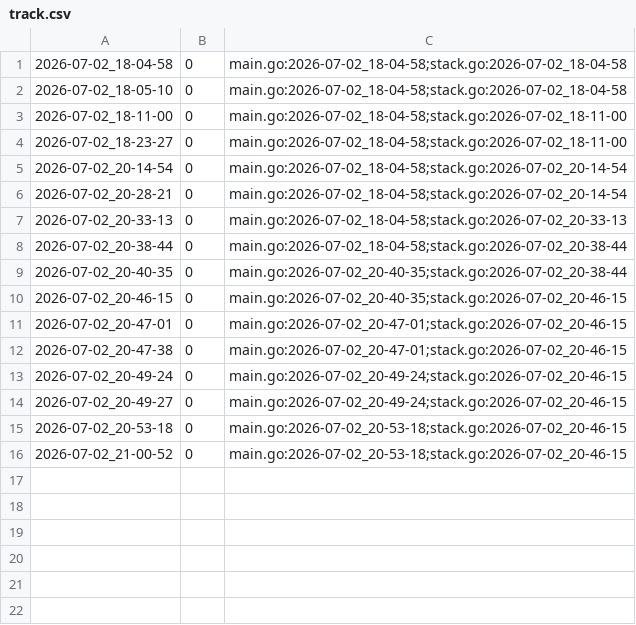
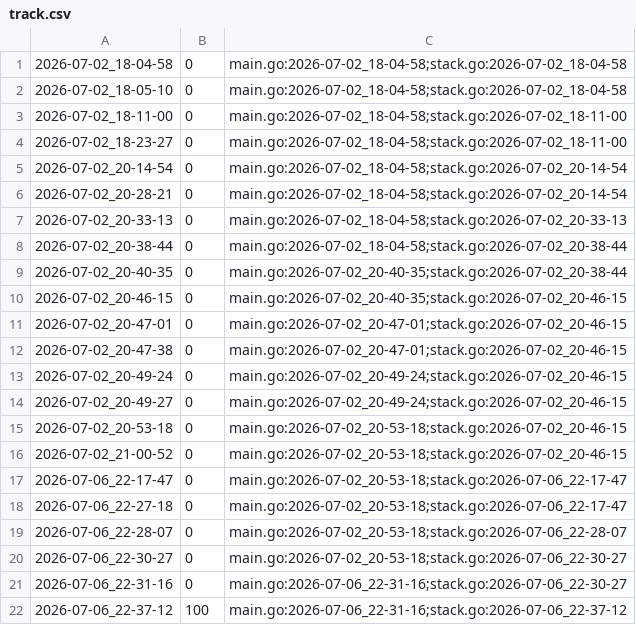
Before and after one commit to qxcode-course/ed-seg-bloco-a-Nalu2, a CSV file: .tko/track/ed@pilhado/track.csv, drawn as a sheet; the diff names each change by its address in the sheet, - before the commit and + after, or states it on an @@ line.

```diff
--- a/.tko/track/ed@pilhado/track.csv
+++ b/.tko/track/ed@pilhado/track.csv
+row 17: 2026-07-06_22-17-47 | 0 | main.go:2026-07-02_20-53-18;stack.go:2026-07-06_22-17-47
+row 18: 2026-07-06_22-27-18 | 0 | main.go:2026-07-02_20-53-18;stack.go:2026-07-06_22-17-47
+row 19: 2026-07-06_22-28-07 | 0 | main.go:2026-07-02_20-53-18;stack.go:2026-07-06_22-28-07
+row 20: 2026-07-06_22-30-27 | 0 | main.go:2026-07-02_20-53-18;stack.go:2026-07-06_22-30-27
+row 21: 2026-07-06_22-31-16 | 0 | main.go:2026-07-06_22-31-16;stack.go:2026-07-06_22-30-27
+row 22: 2026-07-06_22-37-12 | 100 | main.go:2026-07-06_22-31-16;stack.go:2026-07-06_22-37-12
```
Also changed, not shown: .tko/track/ed@queimando/track.csv, 32 other files.
